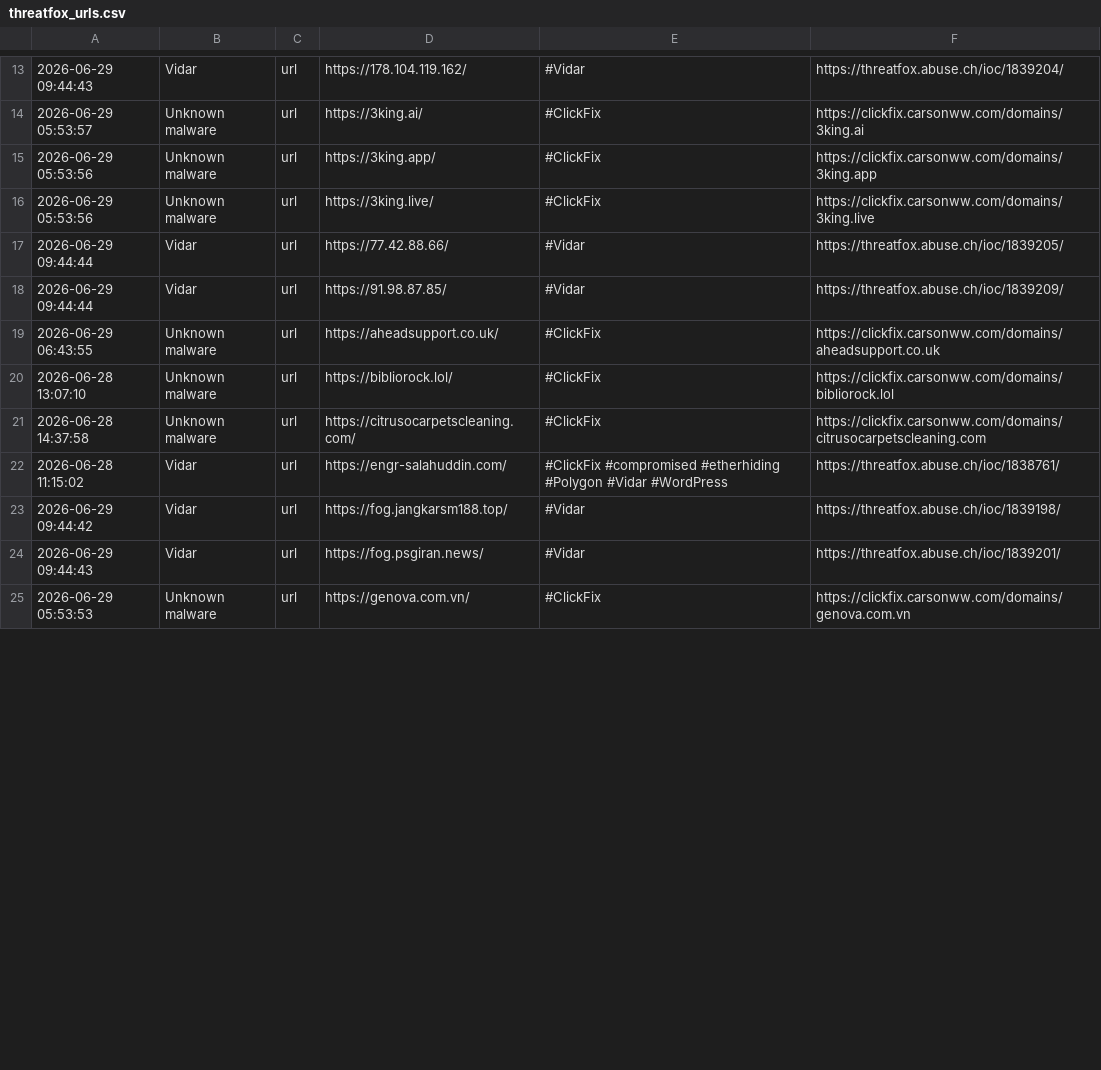
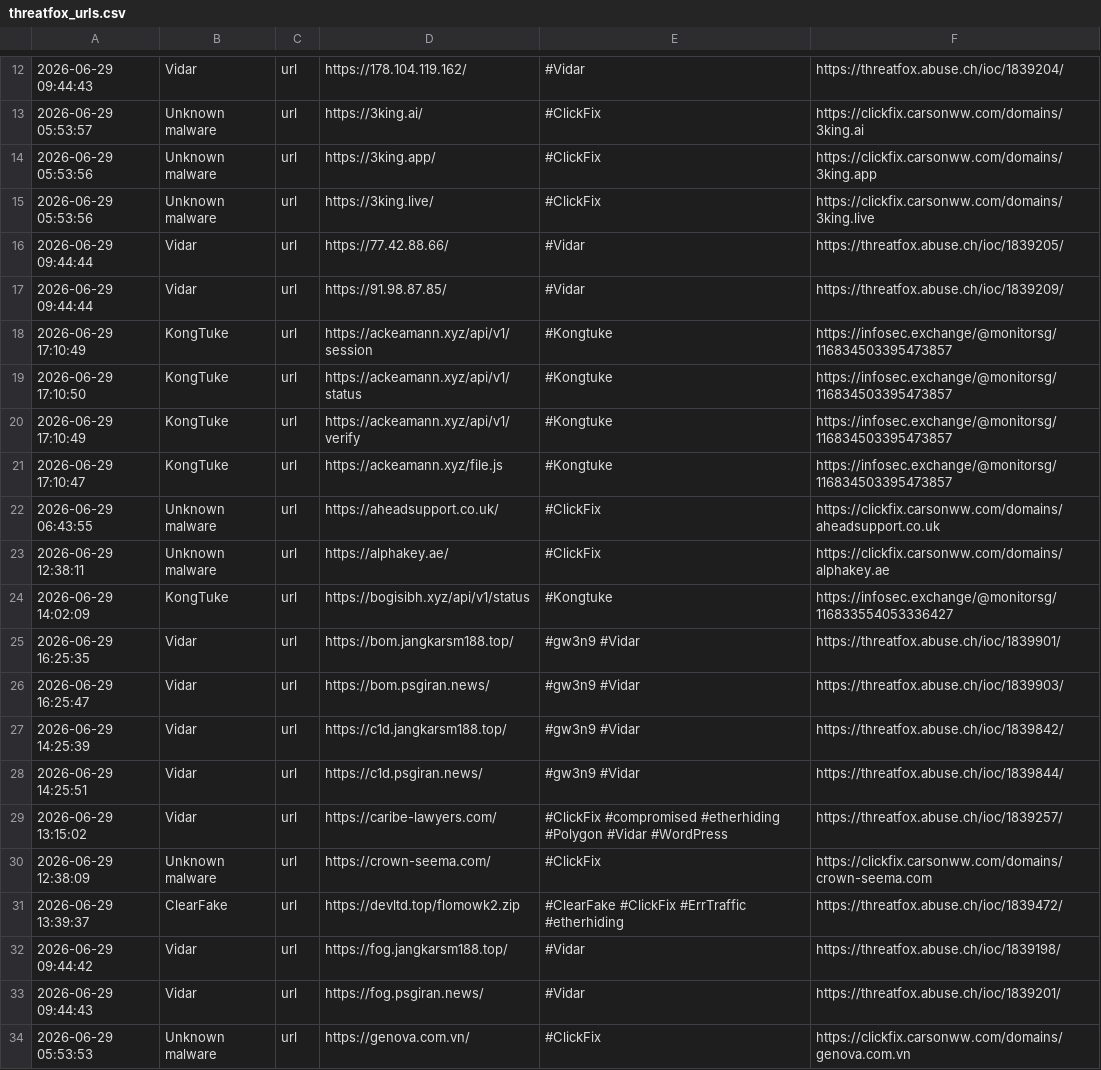
Before and after one commit to 0xShun/Threat-Intel-Data-Pipeline, a CSV file: reports/threatfox_urls.csv, drawn as a sheet; only a part is shown, gaps mark what is left out; the diff covers the shown part only.

```diff
--- a/reports/threatfox_urls.csv
+++ b/reports/threatfox_urls.csv
@@ -18,6 +17,16 @@
 2026-06-29 09:44:44,Vidar,url,https://91.98.87.85/,#Vidar,https://threatfox.abuse.ch/ioc/1839209/
+2026-06-29 17:10:49,KongTuke,url,https://ackeamann.xyz/api/v1/session,#Kongtuke,https://infosec.exchange/@monitorsg/116834503395473857
+2026-06-29 17:10:50,KongTuke,url,https://ackeamann.xyz/api/v1/status,#Kongtuke,https://infosec.exchange/@monitorsg/116834503395473857
+2026-06-29 17:10:49,KongTuke,url,https://ackeamann.xyz/api/v1/verify,#Kongtuke,https://infosec.exchange/@monitorsg/116834503395473857
+2026-06-29 17:10:47,KongTuke,url,https://ackeamann.xyz/file.js,#Kongtuke,https://infosec.exchange/@monitorsg/116834503395473857
 2026-06-29 06:43:55,Unknown malware,url,https://aheadsupport.co.uk/,#ClickFix,https://clickfix.carsonww.com/domains/aheadsupport.co.uk
-2026-06-28 13:07:10,Unknown malware,url,https://bibliorock.lol/,#ClickFix,https://clickfix.carsonww.com/domains/bibliorock.lol
-2026-06-28 14:37:58,Unknown malware,url,https://citrusocarpetscleaning.com/,#ClickFix,https://clickfix.carsonww.com/domains/citrusocarpetscleaning.com
-2026-06-28 11:15:02,Vidar,url,https://engr-salahuddin.com/,#ClickFix #compromised #etherhiding #Polygon #Vidar #WordPress,https://threatfox.abuse.ch/ioc/1838761/
+2026-06-29 12:38:11,Unknown malware,url,https://alphakey.ae/,#ClickFix,https://clickfix.carsonww.com/domains/alphakey.ae
+2026-06-29 14:02:09,KongTuke,url,https://bogisibh.xyz/api/v1/status,#Kongtuke,https://infosec.exchange/@monitorsg/116833554053336427
+2026-06-29 16:25:35,Vidar,url,https://bom.jangkarsm188.top/,#gw3n9 #Vidar,https://threatfox.abuse.ch/ioc/1839901/
+2026-06-29 16:25:47,Vidar,url,https://bom.psgiran.news/,#gw3n9 #Vidar,https://threatfox.abuse.ch/ioc/1839903/
+2026-06-29 14:25:39,Vidar,url,https://c1d.jangkarsm188.top/,#gw3n9 #Vidar,https://threatfox.abuse.ch/ioc/1839842/
+2026-06-29 14:25:51,Vidar,url,https://c1d.psgiran.news/,#gw3n9 #Vidar,https://threatfox.abuse.ch/ioc/1839844/
+2026-06-29 13:15:02,Vidar,url,https://caribe-lawyers.com/,#ClickFix #compromised #etherhiding #Polygon #Vidar #WordPress,https://threatfox.abuse.ch/ioc/1839257/
+2026-06-29 12:38:09,Unknown malware,url,https://crown-seema.com/,#ClickFix,https://clickfix.carsonww.com/domains/crown-seema.com
+2026-06-29 13:39:37,ClearFake,url,https://devltd.top/flomowk2.zip,#ClearFake #ClickFix #ErrTraffic #etherhiding,https://threatfox.abuse.ch/ioc/1839472/
 2026-06-29 09:44:42,Vidar,url,https://fog.jangkarsm188.top/,#Vidar,https://threatfox.abuse.ch/ioc/1839198/
```
Also changed, not shown: 10 added rows, 7 removed rows and 3 edited cells elsewhere in this file, reports/otx_domains.csv, reports/otx_urls.csv, 18 other files.
